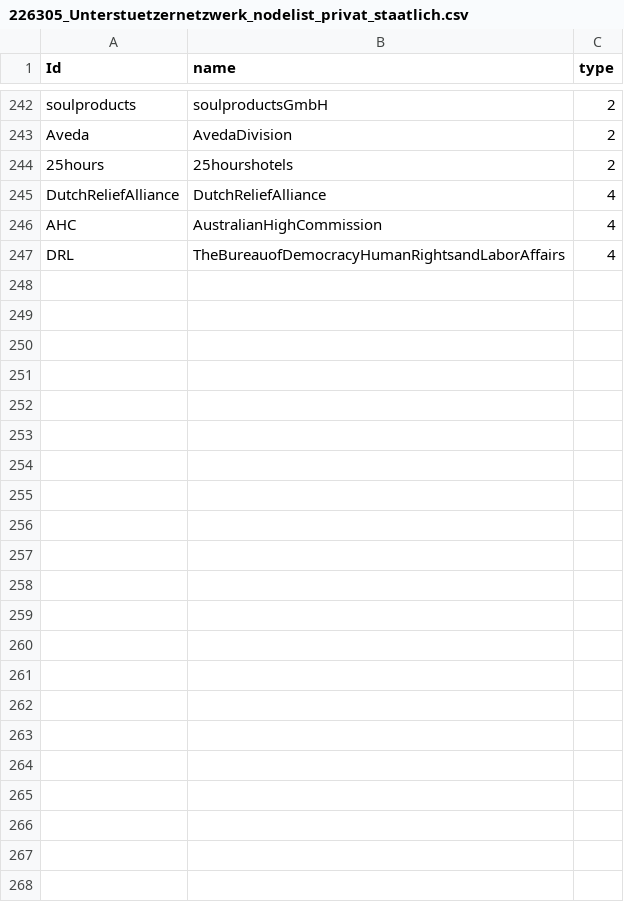
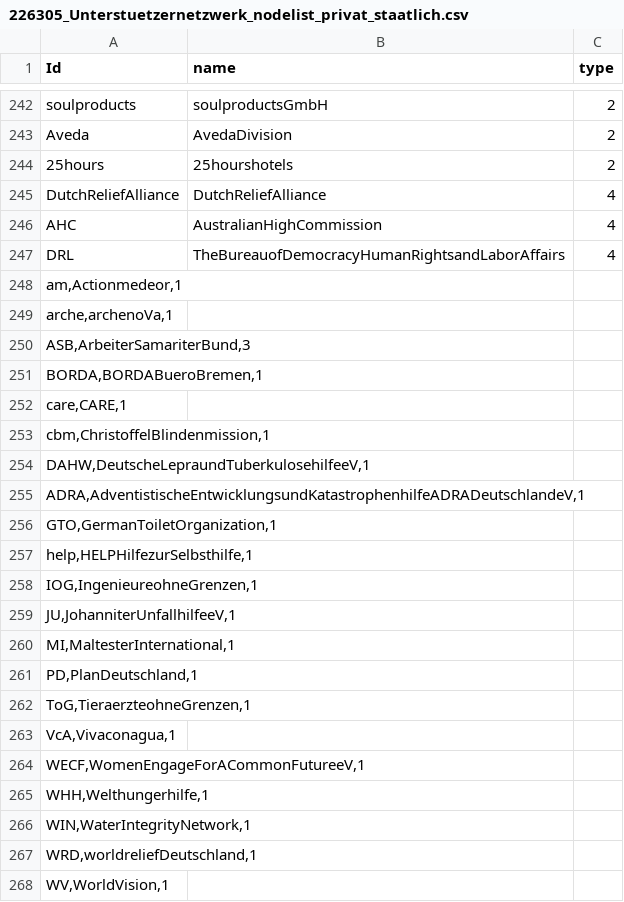
Before and after one commit to hdm-sw184/Die-magische-Sieben, a CSV file: 226305_Unterstuetzernetzwerk_nodelist_privat_staatlich.csv, drawn as a sheet; only a part is shown, gaps mark what is left out; the diff names each change by its address in the sheet, - before the commit and + after, or states it on an @@ line.

Commit message:
Update 226305_Unterstuetzernetzwerk_nodelist_privat_staatlich.csv

```diff
--- a/226305_Unterstuetzernetzwerk_nodelist_privat_staatlich.csv
+++ b/226305_Unterstuetzernetzwerk_nodelist_privat_staatlich.csv
+row 248: am,Actionmedeor,1
+row 249: arche,archenoVa,1
+row 250: ASB,ArbeiterSamariterBund,3
+row 251: BORDA,BORDABueroBremen,1
+row 252: care,CARE,1
+row 253: cbm,ChristoffelBlindenmission,1
+row 254: DAHW,DeutscheLepraundTuberkulosehilfeeV,1
+row 255: ADRA,AdventistischeEntwicklungsundKatastrophenhilfeADRADeutschlandeV,1
+row 256: GTO,GermanToiletOrganization,1
+row 257: help,HELPHilfezurSelbsthilfe,1
+row 258: IOG,IngenieureohneGrenzen,1
+row 259: JU,JohanniterUnfallhilfeeV,1
+row 260: MI,MaltesterInternational,1
+row 261: PD,PlanDeutschland,1
+row 262: ToG,TieraerzteohneGrenzen,1
+row 263: VcA,Vivaconagua,1
+row 264: WECF,WomenEngageForACommonFutureeV,1
+row 265: WHH,Welthungerhilfe,1
+row 266: WIN,WaterIntegrityNetwork,1
+row 267: WRD,worldreliefDeutschland,1
+row 268: WV,WorldVision,1
```
